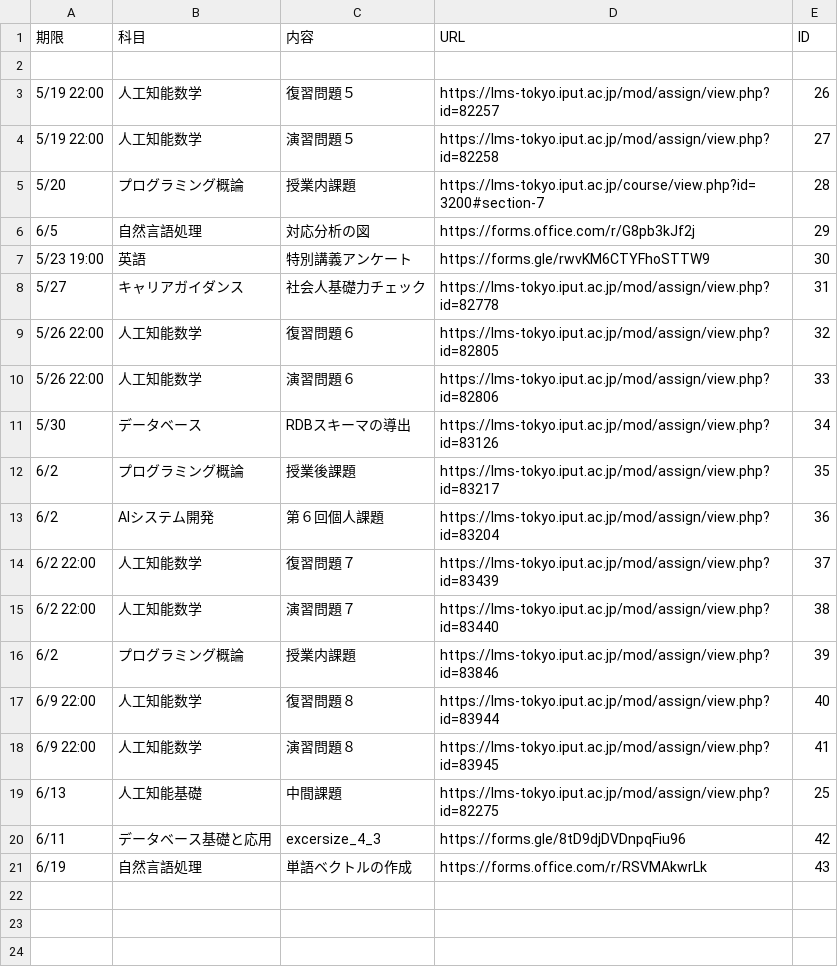
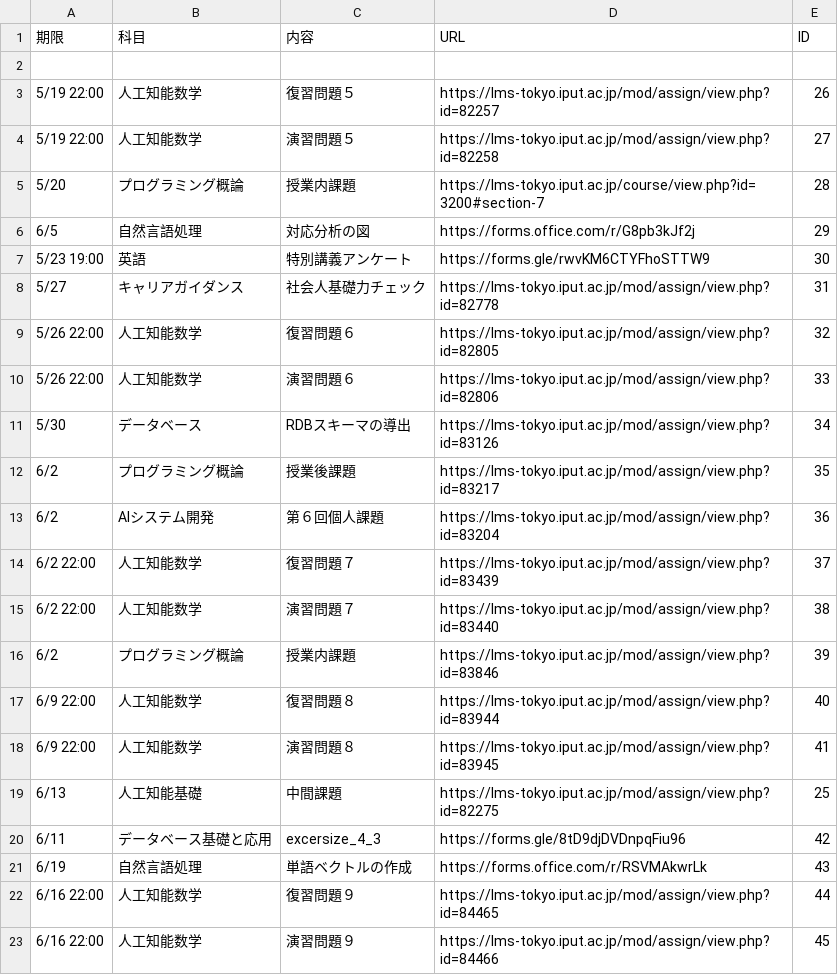
Before and after one commit to Phi110/f-management-system, a CSV file: csv/assignment.csv, drawn as a sheet; the diff names each change by its address in the sheet, - before the commit and + after, or states it on an @@ line.

```diff
--- a/csv/assignment.csv
+++ b/csv/assignment.csv
+row 22: 6/16 22:00 | 人工知能数学 | 復習問題９ | https://lms-tokyo.iput.ac.jp/mod/assign/view.php?id=84465 | 44
+row 23: 6/16 22:00 | 人工知能数学 | 演習問題９ | https://lms-tokyo.iput.ac.jp/mod/assign/view.php?id=84466 | 45
```
Also changed, not shown: 1 other file.
